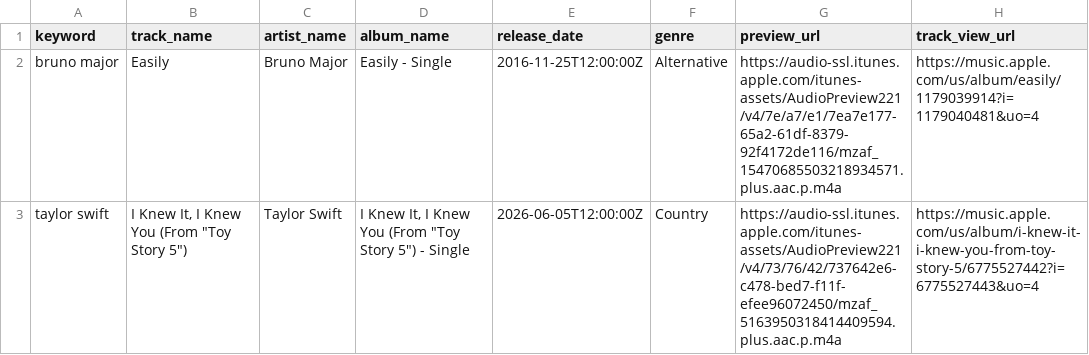
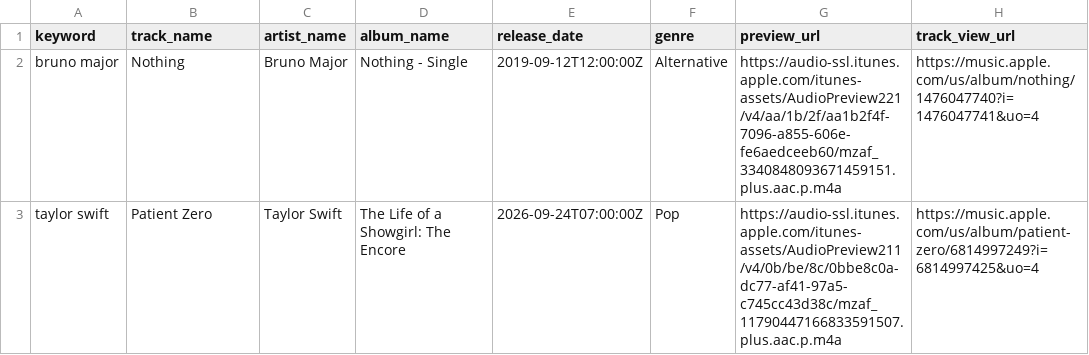
Before and after one commit to aureliaaresti/Scrapping-Itunes, a CSV file: itunes_api_result.csv, drawn as a sheet; only a part is shown; the diff covers the shown part only.

```diff
--- a/itunes_api_result.csv
+++ b/itunes_api_result.csv
@@ -1,3 +1,3 @@
 keyword,track_name,artist_name,album_name,release_date,genre,preview_url,track_view_url
-bruno major,Easily,Bruno Major,Easily - Single,2016-11-25T12:00:00Z,Alternative,https://audio-ssl.itunes.apple.com/itunes-assets/AudioPreview221/v4/7e/a7/e1/7ea7e177-65a2-61df-8379-92f4172de116/mzaf_15470685503218934571.plus.aac.p.m4a,https://music.apple.com/us/album/easily/1179039914?i=1179040481&uo=4
-taylor swift,"I Knew It, I Knew You (From ""Toy Story 5"")",Taylor Swift,"I Knew It, I Knew You (From ""Toy Story 5"") - Single",2026-06-05T12:00:00Z,Country,https://audio-ssl.itunes.apple.com/itunes-assets/AudioPreview221/v4/73/76/42/737642e6-c478-bed7-f11f-efee96072450/mzaf_5163950318414409594.plus.aac.p.m4a,https://music.apple.com/us/album/i-knew-it-i-knew-you-from-toy-story-5/6775527442?i=6775527443&uo=4
+bruno major,Nothing,Bruno Major,Nothing - Single,2019-09-12T12:00:00Z,Alternative,https://audio-ssl.itunes.apple.com/itunes-assets/AudioPreview221/v4/aa/1b/2f/aa1b2f4f-7096-a855-606e-fe6aedceeb60/mzaf_3340848093671459151.plus.aac.p.m4a,https://music.apple.com/us/album/nothing/1476047740?i=1476047741&uo=4
+taylor swift,Patient Zero,Taylor Swift,The Life of a Showgirl: The Encore,2026-09-24T07:00:00Z,Pop,https://audio-ssl.itunes.apple.com/itunes-assets/AudioPreview211/v4/0b/be/8c/0bbe8c0a-dc77-af41-97a5-c745cc43d38c/mzaf_11790447166833591507.plus.aac.p.m4a,https://music.apple.com/us/album/patient-zero/6814997249?i=6814997425&uo=4
```
Also changed, not shown: 6 edited cells elsewhere in this file, itunes_scraping_result.csv, 7 other files.
